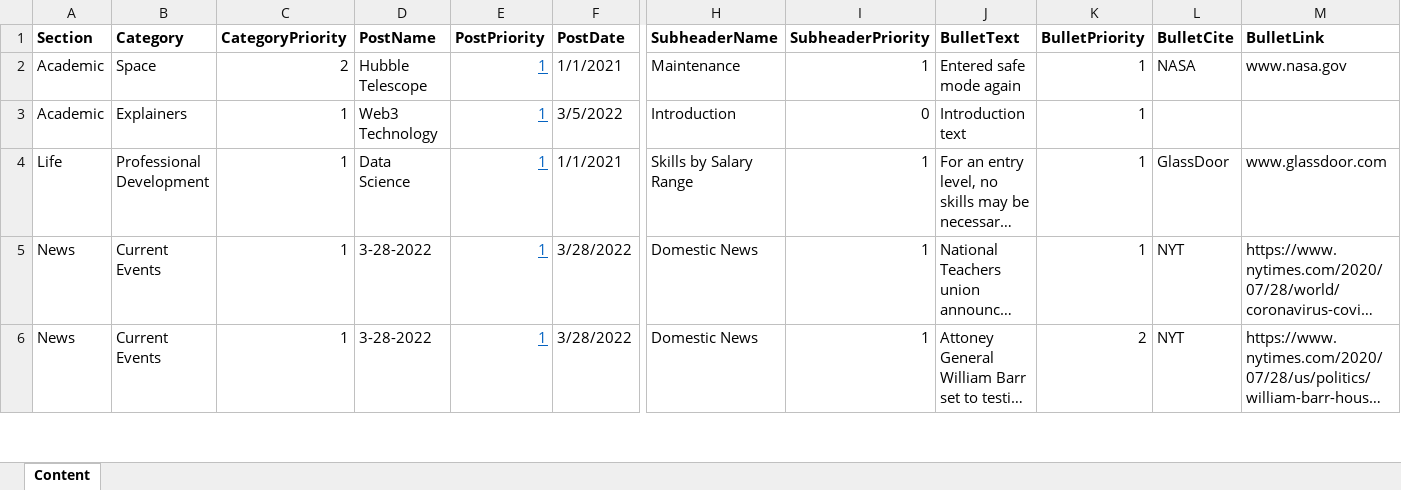
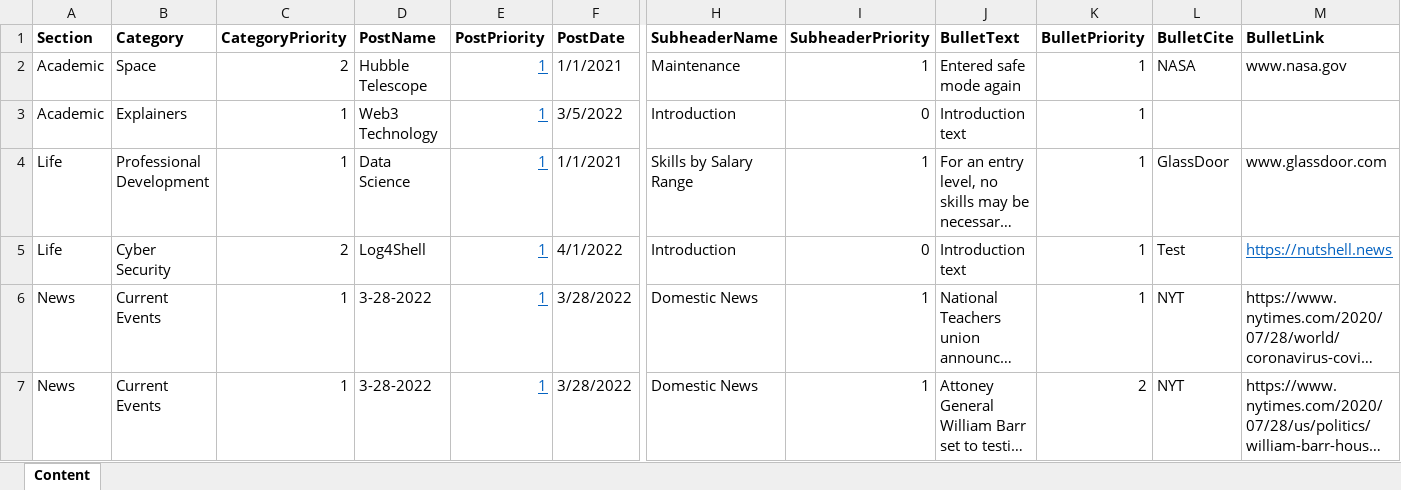
Before and after one commit to jjward25/deprecated.nutshell, an Excel workbook: public/NutshellSampleData.xlsx, sheet Content, drawn as a sheet; only a part is shown, gaps mark what is left out; long unchanged cells end in …; values as stored, in another font and other column widths than the file's, no borders; rows hold the shown columns only; the diff names each change by its address in the sheet, - before the commit and + after, or states it on an @@ line.

```diff
--- a/public/NutshellSampleData.xlsx (sheet Content)
+++ b/public/NutshellSampleData.xlsx (sheet Content)
+row 5: Life | Cyber Security | 2 | Log4Shell | 1 | 4/1/2022 | Introduction | 0 | Introduction text | 1 | Test | https://nutshell.news
```
Also changed, not shown: 5 other files.
